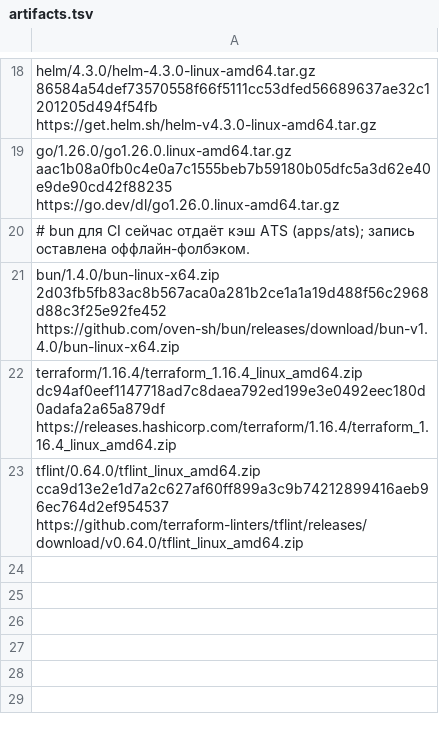
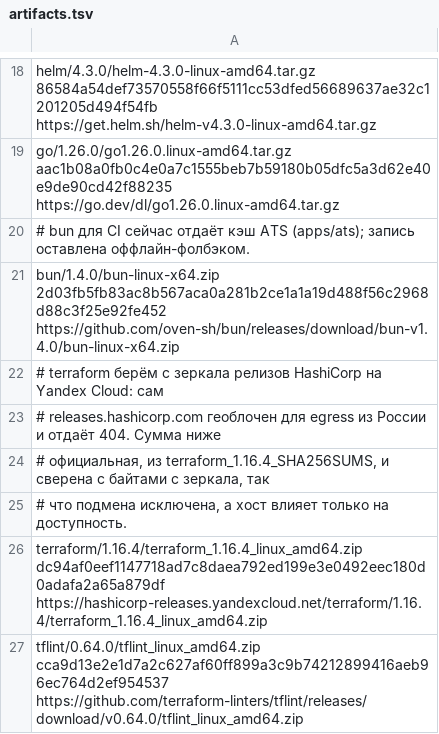
Before and after one commit to Artemiy111/homelab, a TSV file: apps/rustfs/artifacts.tsv, drawn as a sheet; only a part is shown, gaps mark what is left out.

```diff
--- a/apps/rustfs/artifacts.tsv
+++ b/apps/rustfs/artifacts.tsv
@@ -21,3 +21,7 @@ go/1.26.0/go1.26.0.linux-amd64.tar.gz aac1b08a0fb0c4e0a7c1555beb7b59180b05dfc5a3
 bun/1.4.0/bun-linux-x64.zip 2d03fb5fb83ac8b567aca0a281b2ce1a1a19d488f56c2968d88c3f25e92fe452 https://github.com/oven-sh/bun/releases/download/bun-v1.4.0/bun-linux-x64.zip
-terraform/1.16.4/terraform_1.16.4_linux_amd64.zip dc94af0eef1147718ad7c8daea792ed199e3e0492eec180d0adafa2a65a879df https://releases.hashicorp.com/terraform/1.16.4/terraform_1.16.4_linux_amd64.zip
+# terraform берём с зеркала релизов HashiCorp на Yandex Cloud: сам
+# releases.hashicorp.com геоблочен для egress из России и отдаёт 404. Сумма ниже
+# официальная, из terraform_1.16.4_SHA256SUMS, и сверена с байтами с зеркала, так
+# что подмена исключена, а хост влияет только на доступность.
+terraform/1.16.4/terraform_1.16.4_linux_amd64.zip dc94af0eef1147718ad7c8daea792ed199e3e0492eec180d0adafa2a65a879df https://hashicorp-releases.yandexcloud.net/terraform/1.16.4/terraform_1.16.4_linux_amd64.zip
 tflint/0.64.0/tflint_linux_amd64.zip cca9d13e2e1d7a2c627af60ff899a3c9b74212899416aeb96ec764d2ef954537 https://github.com/terraform-linters/tflint/releases/download/v0.64.0/tflint_linux_amd64.zip
```
Also changed, not shown: 1 other file.
